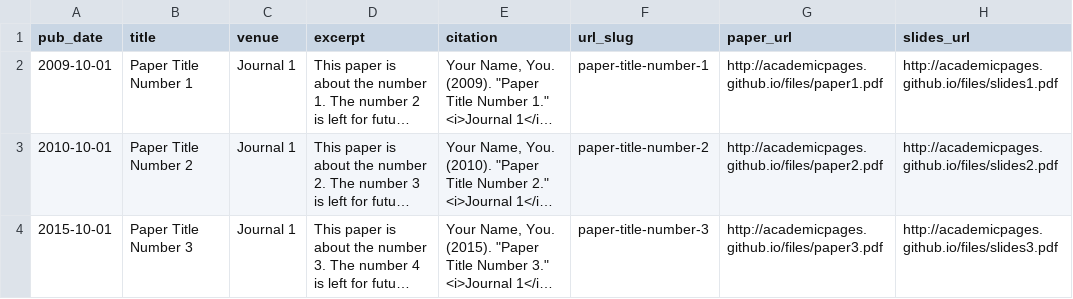
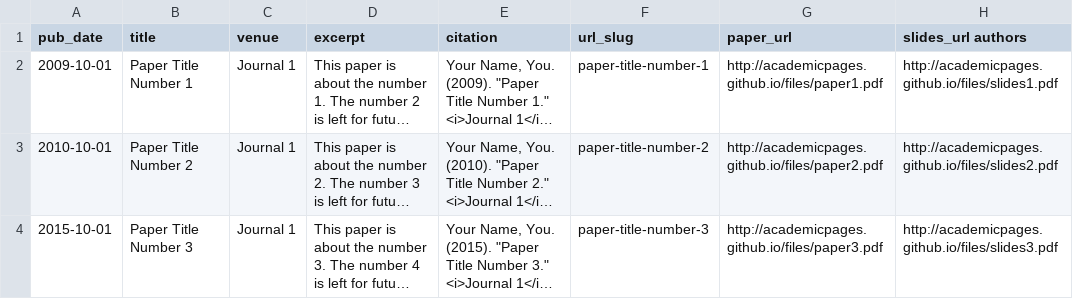
Before and after one commit to cryptome-xyz/cryptome-xyz.github.io, a TSV file: markdown_generator/publications.tsv, drawn as a sheet; long unchanged cells end in …; the diff names each change by its address in the sheet, - before the commit and + after, or states it on an @@ line.

Commit message:
Update publications.tsv

```diff
--- a/markdown_generator/publications.tsv
+++ b/markdown_generator/publications.tsv
-H1: slides_url
+H1: slides_url authors
```
